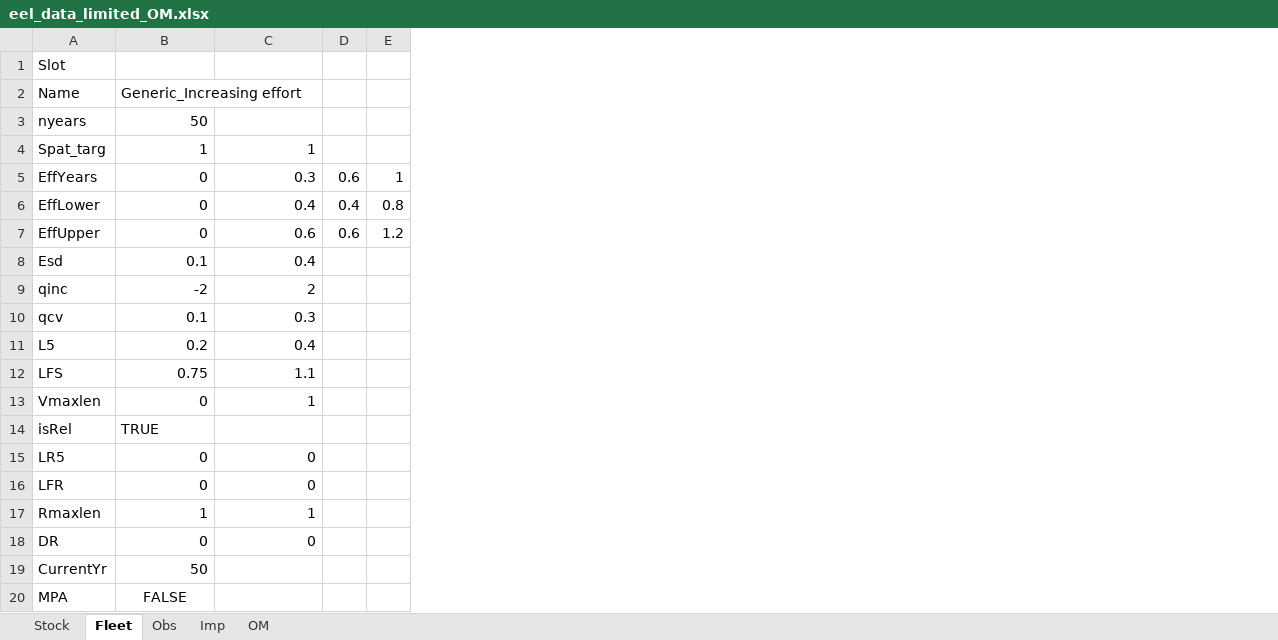
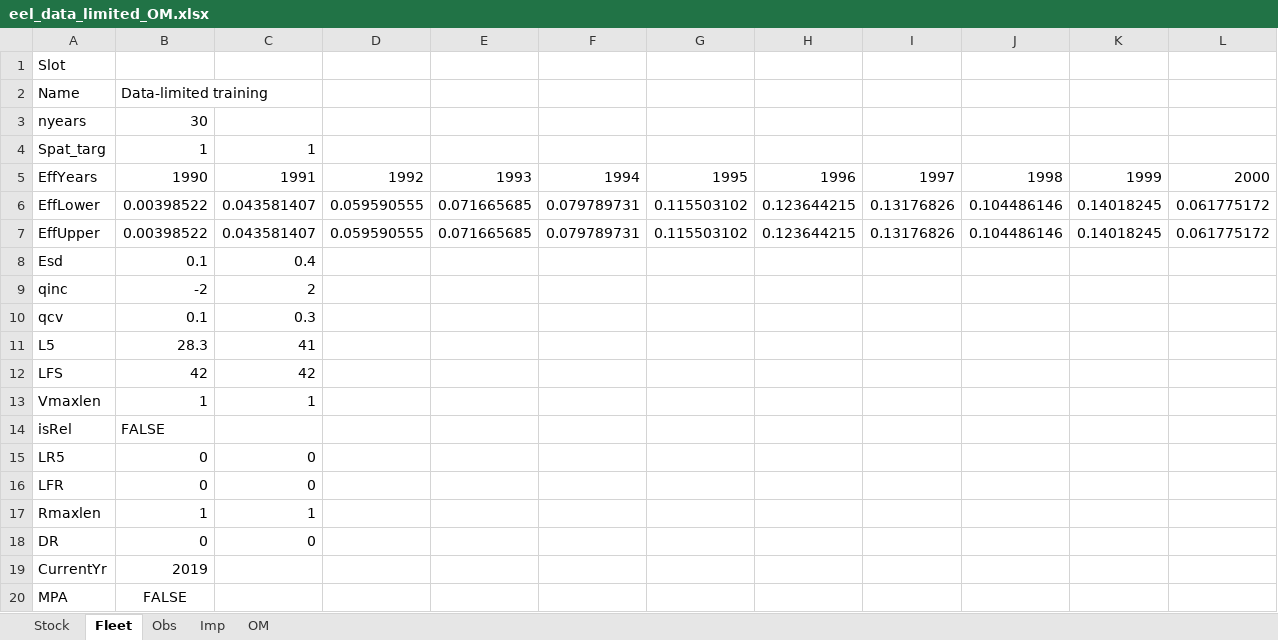
Before and after one commit to natureanalytics-ca/eel_data_limited_OM, an Excel workbook: eel_data_limited_OM.xlsx, sheet Fleet, drawn as a sheet; only a part is shown; values as stored, in another font and other column widths than the file's, no borders; removed rows and columns are numbered as before the commit, all else as after; the diff covers the shown part only; the diff names each change by its address in the sheet, - before the commit and + after, or states it on an @@ line.

```diff
--- a/eel_data_limited_OM.xlsx (sheet Fleet)
+++ b/eel_data_limited_OM.xlsx (sheet Fleet)
-column D, rows 5-7: 0.6 | 0.4 | 0.6
-column E, rows 5-7: 1 | 0.8 | 1.2
+column D, rows 5-7: 1992 | 0.059590555 | 0.059590555
+column E, rows 5-7: 1993 | 0.071665685 | 0.071665685
+column F, rows 5-7: 1994 | 0.079789731 | 0.079789731
+column G, rows 5-7: 1995 | 0.115503102 | 0.115503102
+column H, rows 5-7: 1996 | 0.123644215 | 0.123644215
+column I, rows 5-7: 1997 | 0.13176826 | 0.13176826
+column J, rows 5-7: 1998 | 0.104486146 | 0.104486146
+column K, rows 5-7: 1999 | 0.14018245 | 0.14018245
+column L, rows 5-7: 2000 | 0.061775172 | 0.061775172
-B2: Generic_Increasing effort
+B2: Data-limited training
-B3 (Data-limited training): 50
+B3 (Data-limited training): 30
-B5 (Data-limited training): 0
+B5 (Data-limited training): 1990
-C5: 0.3
+C5: 1991
-B6:B7 (Data-limited training): 0
+B6:B7 (Data-limited training): 0.00398522
-C6: 0.4
+C6: 0.043581407
-C7: 0.6
+C7: 0.043581407
-B11 (Data-limited training): 0.2
+B11 (Data-limited training): 28.3
-C11: 0.4
+C11: 41
-B12 (Data-limited training): 0.75
+B12 (Data-limited training): 42
-C12: 1.1
+C12: 42
-B13 (Data-limited training): 0
+B13 (Data-limited training): 1
-B14 (Data-limited training): TRUE
+B14 (Data-limited training): FALSE
-B19 (Data-limited training): 50
+B19 (Data-limited training): 2019
```
Also changed, not shown: 19 added columns elsewhere in this sheet, sheet Stock, sheet OM, sheet Imp, sheet Obs, 24 other files.
